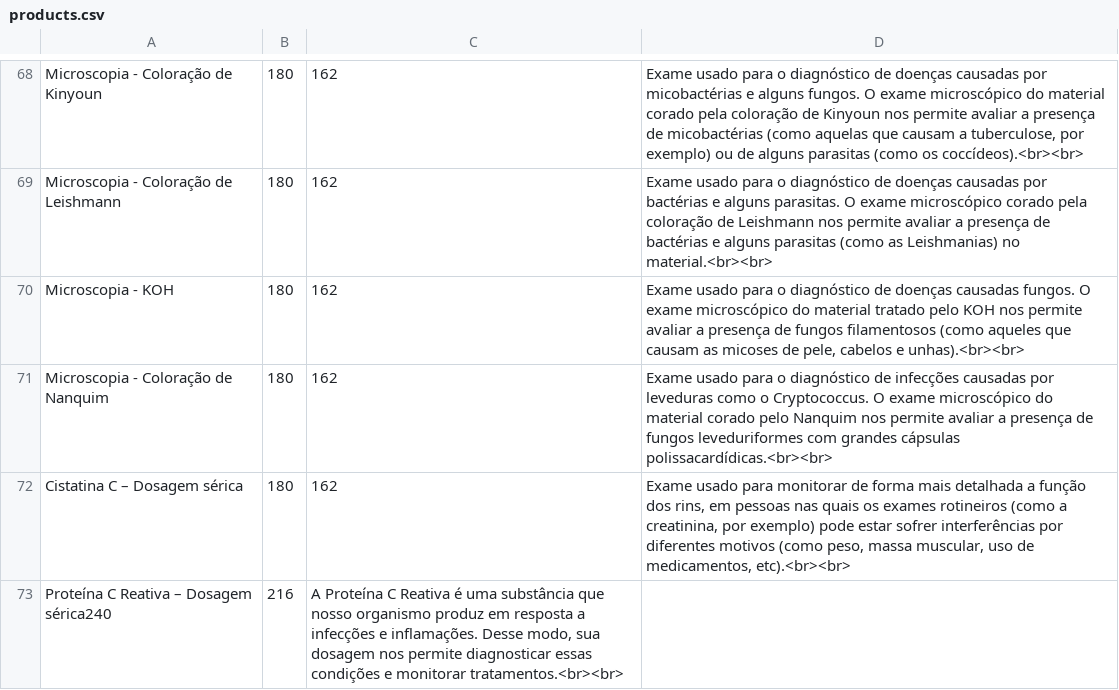
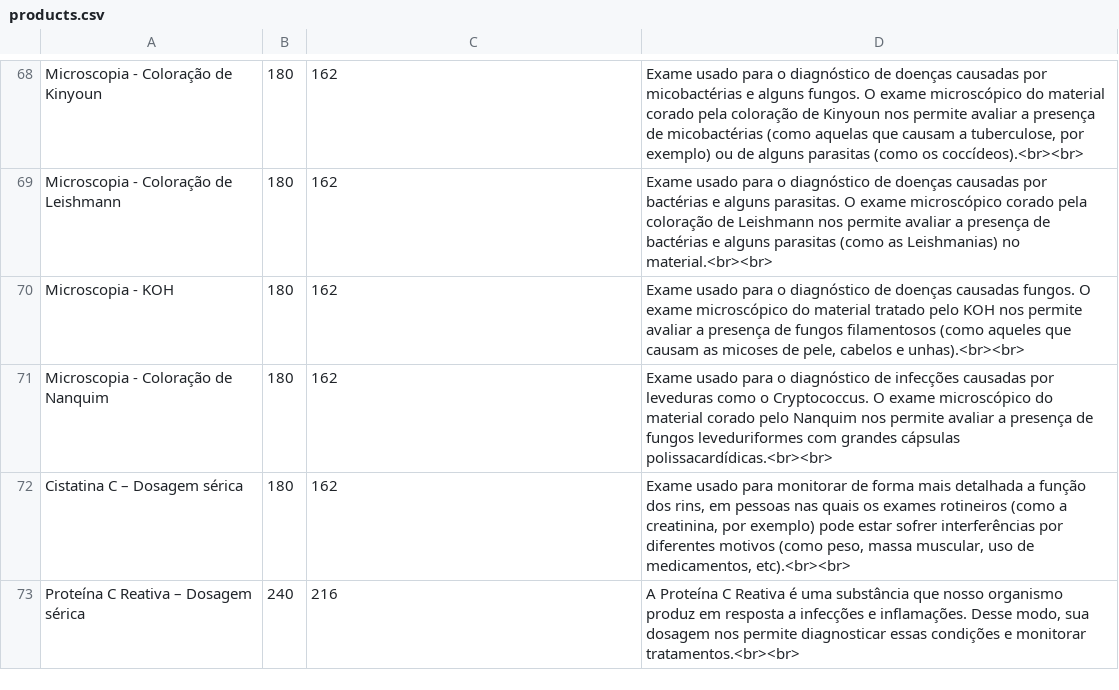
Before and after one commit to doutorleandromendes/exames, a CSV file: products.csv, drawn as a sheet; only a part is shown, gaps mark what is left out.

Commit message:
Update products.csv

```diff
--- a/products.csv
+++ b/products.csv
@@ -72,2 +72,2 @@ Microscopia - Coloração de Nanquim;180;162;Exame usado para o diagnóstico de
 Cistatina C – Dosagem sérica;180;162;Exame usado para monitorar de forma mais detalhada a função dos rins, em pessoas nas quais os exames rotineiros (como a creatinina, por exemplo) pode estar sofrer interferências por diferentes motivos (como peso, massa muscular, uso de medicamentos, etc).<br><br>
-Proteína C Reativa – Dosagem sérica240;216;A Proteína C Reativa é uma substância que nosso organismo produz em resposta a infecções e inflamações. Desse modo, sua dosagem nos permite diagnosticar essas condições e monitorar tratamentos.<br><br>
+Proteína C Reativa – Dosagem sérica;240;216;A Proteína C Reativa é uma substância que nosso organismo produz em resposta a infecções e inflamações. Desse modo, sua dosagem nos permite diagnosticar essas condições e monitorar tratamentos.<br><br>
```
